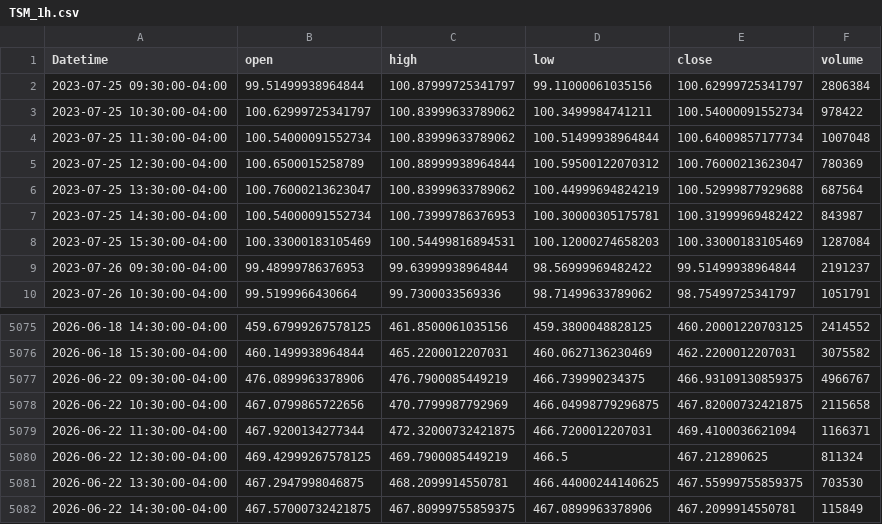
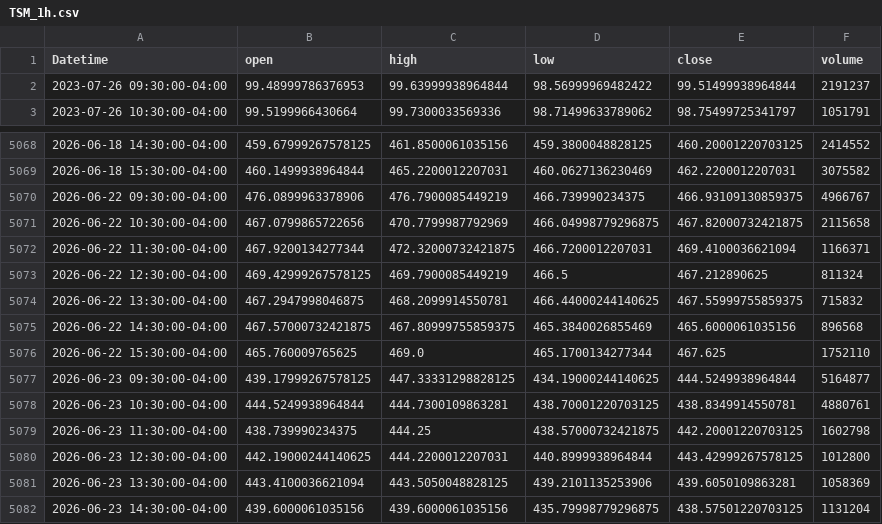
Before and after one commit to otaboyevsardorbek1/quantumflow_ai_trading, a CSV file: data/TSM_1h.csv, drawn as a sheet; only a part is shown, gaps mark what is left out.

```diff
--- a/data/TSM_1h.csv
+++ b/data/TSM_1h.csv
@@ -1,9 +1,2 @@
 Datetime,open,high,low,close,volume
-2023-07-25 09:30:00-04:00,99.51499938964844,100.87999725341797,99.11000061035156,100.62999725341797,2806384
-2023-07-25 10:30:00-04:00,100.62999725341797,100.83999633789062,100.3499984741211,100.54000091552734,978422
-2023-07-25 11:30:00-04:00,100.54000091552734,100.83999633789062,100.51499938964844,100.64009857177734,1007048
-2023-07-25 12:30:00-04:00,100.6500015258789,100.88999938964844,100.59500122070312,100.76000213623047,780369
-2023-07-25 13:30:00-04:00,100.76000213623047,100.83999633789062,100.44999694824219,100.52999877929688,687564
-2023-07-25 14:30:00-04:00,100.54000091552734,100.73999786376953,100.30000305175781,100.31999969482422,843987
-2023-07-25 15:30:00-04:00,100.33000183105469,100.54499816894531,100.12000274658203,100.33000183105469,1287084
 2023-07-26 09:30:00-04:00,99.48999786376953,99.63999938964844,98.56999969482422,99.51499938964844,2191237
@@ -5080,3 +5073,10 @@ Datetime,open,high,low,close,volume
 2026-06-22 12:30:00-04:00,469.42999267578125,469.7900085449219,466.5,467.212890625,811324
-2026-06-22 13:30:00-04:00,467.2947998046875,468.2099914550781,466.44000244140625,467.55999755859375,703530
-2026-06-22 14:30:00-04:00,467.57000732421875,467.80999755859375,467.0899963378906,467.2099914550781,115849
+2026-06-22 13:30:00-04:00,467.2947998046875,468.2099914550781,466.44000244140625,467.55999755859375,715832
+2026-06-22 14:30:00-04:00,467.57000732421875,467.80999755859375,465.3840026855469,465.6000061035156,896568
+2026-06-22 15:30:00-04:00,465.760009765625,469.0,465.1700134277344,467.625,1752110
+2026-06-23 09:30:00-04:00,439.17999267578125,447.33331298828125,434.19000244140625,444.5249938964844,5164877
+2026-06-23 10:30:00-04:00,444.5249938964844,444.7300109863281,438.70001220703125,438.8349914550781,4880761
+2026-06-23 11:30:00-04:00,438.739990234375,444.25,438.57000732421875,442.20001220703125,1602798
+2026-06-23 12:30:00-04:00,442.19000244140625,444.2200012207031,440.8999938964844,443.42999267578125,1012800
+2026-06-23 13:30:00-04:00,443.4100036621094,443.5050048828125,439.2101135253906,439.6050109863281,1058369
+2026-06-23 14:30:00-04:00,439.6000061035156,439.6000061035156,435.79998779296875,438.57501220703125,1131204
```
Also changed, not shown: data/AMD_1h.csv, data/DAX_1h.csv, 37 other files.
